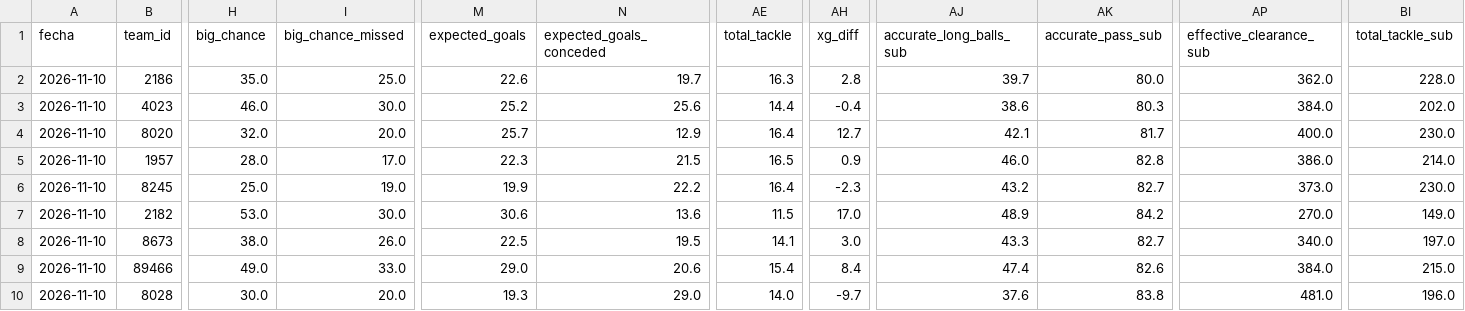
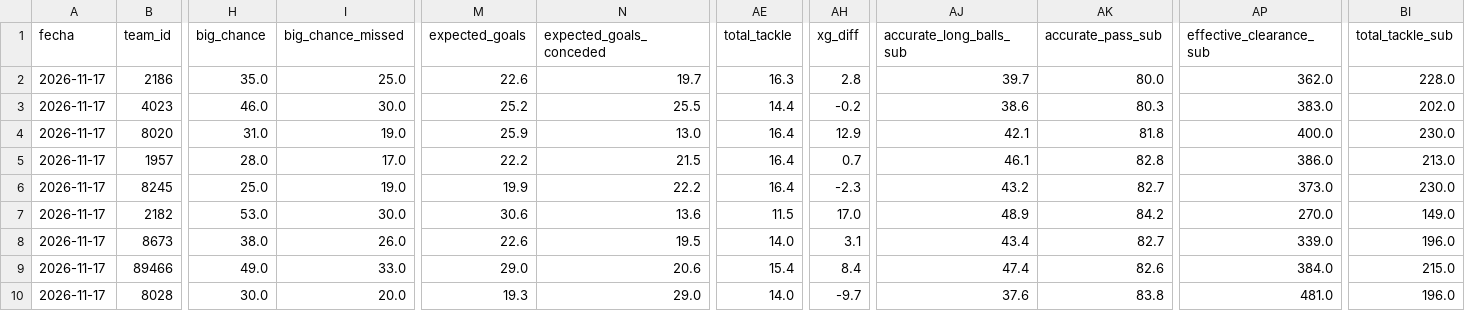
Before and after one commit to ddelgadom89/fotmob-ekstraklasa, a CSV file: data/fotmob_teams_latest.csv, drawn as a sheet; only a part is shown, gaps mark what is left out; the diff covers the shown part only; the diff names each change by its address in the sheet, - before the commit and + after, or states it on an @@ line.

```diff
--- a/data/fotmob_teams_latest.csv
+++ b/data/fotmob_teams_latest.csv
-A2:A10 (fecha): 2026-11-10
+A2:A10 (fecha): 2026-11-17
-N3 (expected_goals_conceded): 25.6
+N3 (expected_goals_conceded): 25.5
-AH3 (xg_diff): -0.4
+AH3 (xg_diff): -0.2
-AP3 (effective_clearance_sub): 384.0
+AP3 (effective_clearance_sub): 383.0
-H4 (big_chance): 32.0
+H4 (big_chance): 31.0
-I4 (big_chance_missed): 20.0
+I4 (big_chance_missed): 19.0
-M4 (expected_goals): 25.7
+M4 (expected_goals): 25.9
-N4 (expected_goals_conceded): 12.9
+N4 (expected_goals_conceded): 13.0
-AH4 (xg_diff): 12.7
+AH4 (xg_diff): 12.9
-AK4 (accurate_pass_sub): 81.7
+AK4 (accurate_pass_sub): 81.8
-M5 (expected_goals): 22.3
+M5 (expected_goals): 22.2
-AE5 (total_tackle): 16.5
+AE5 (total_tackle): 16.4
-AH5 (xg_diff): 0.9
+AH5 (xg_diff): 0.7
-AJ5 (accurate_long_balls_sub): 46.0
+AJ5 (accurate_long_balls_sub): 46.1
-BI5 (total_tackle_sub): 214.0
+BI5 (total_tackle_sub): 213.0
-M8 (expected_goals): 22.5
+M8 (expected_goals): 22.6
-AE8 (total_tackle): 14.1
+AE8 (total_tackle): 14.0
-AH8 (xg_diff): 3.0
+AH8 (xg_diff): 3.1
-AJ8 (accurate_long_balls_sub): 43.3
+AJ8 (accurate_long_balls_sub): 43.4
-AP8 (effective_clearance_sub): 340.0
+AP8 (effective_clearance_sub): 339.0
-BI8 (total_tackle_sub): 197.0
+BI8 (total_tackle_sub): 196.0
```
Also changed, not shown: 72 edited cells elsewhere in this file, data/fotmob_teams_history.csv.
